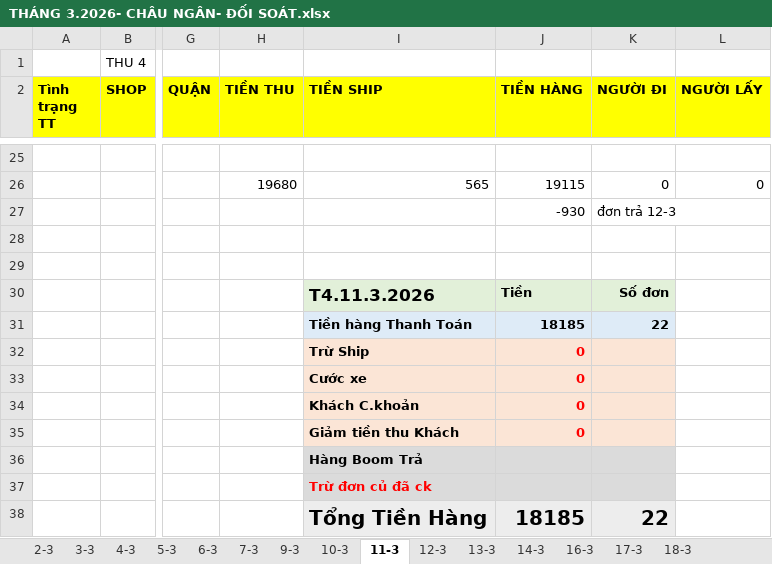
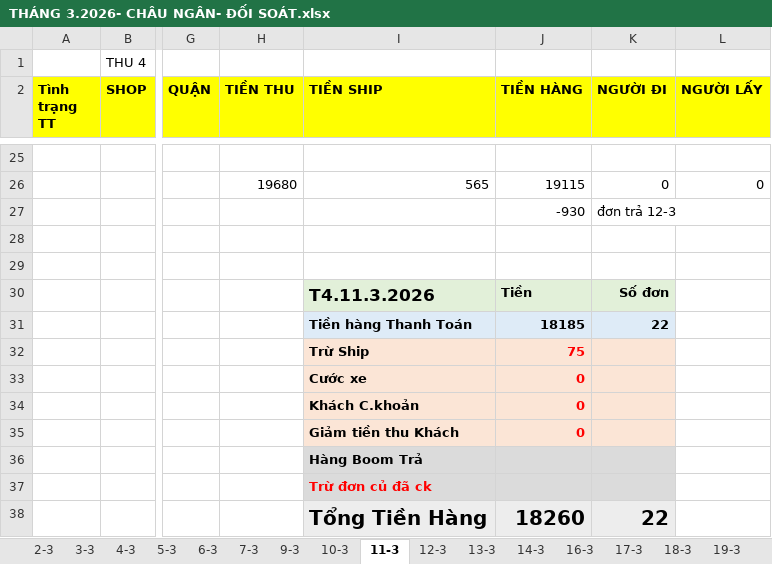
Before and after one commit to UIT19520358/TextExtractorTool, an Excel workbook: data/Mar/THÁNG 3.2026- CHÂU NGÂN- ĐỐI SOÁT.xlsx, sheet 11-3, drawn as a sheet; only a part is shown, gaps mark what is left out; values as stored, in another font and other column widths than the file's, no borders; the diff names each change by its address in the sheet, - before the commit and + after, or states it on an @@ line.

```diff
--- a/data/Mar/THÁNG 3.2026- CHÂU NGÂN- ĐỐI SOÁT.xlsx (sheet 11-3)
+++ b/data/Mar/THÁNG 3.2026- CHÂU NGÂN- ĐỐI SOÁT.xlsx (sheet 11-3)
+sheet tab: 19-3
-J32 (TIỀN HÀNG): 0
+J32 (TIỀN HÀNG): 75
-J38 (TIỀN HÀNG): 18185
+J38 (TIỀN HÀNG): 18260
```
Also changed, not shown: sheet 18-3, sheet 17-3, sheet 14-3, sheet 5-3, sheet 10-3, sheet 13-3, 8 more sheets, other sheet tabs, formulas that keep their value, data/Mar/18-03-2026/NGAY 18-3.xlsx, data/Mar/Data-import.xlsx, 4 other files.
